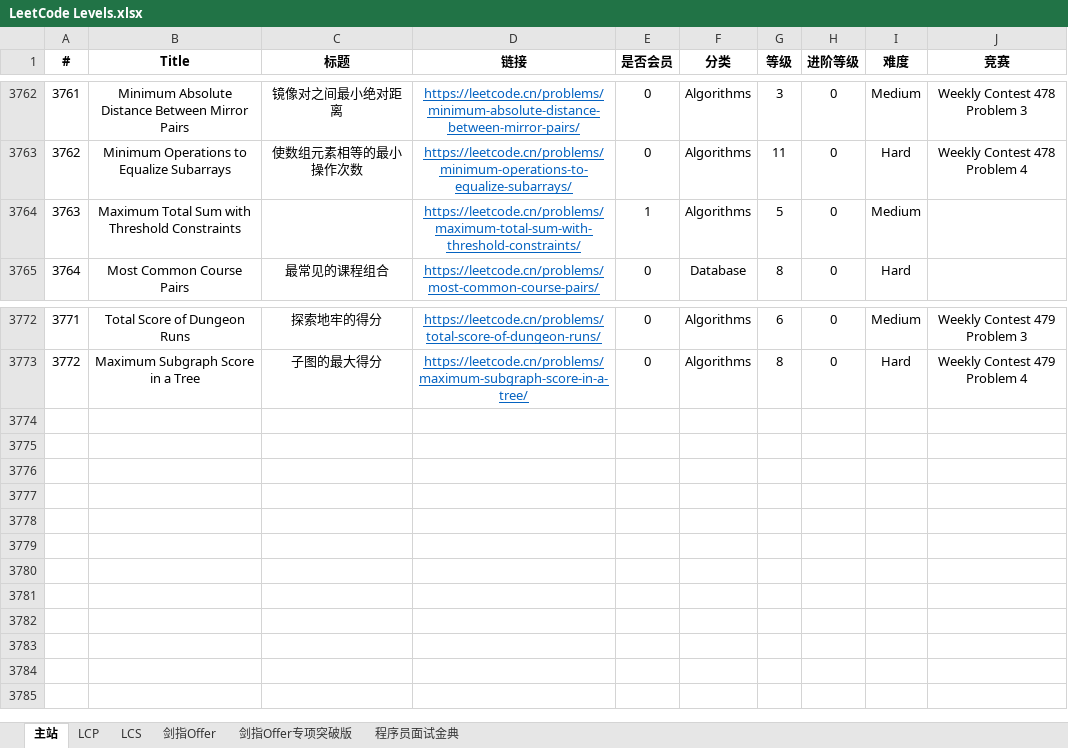
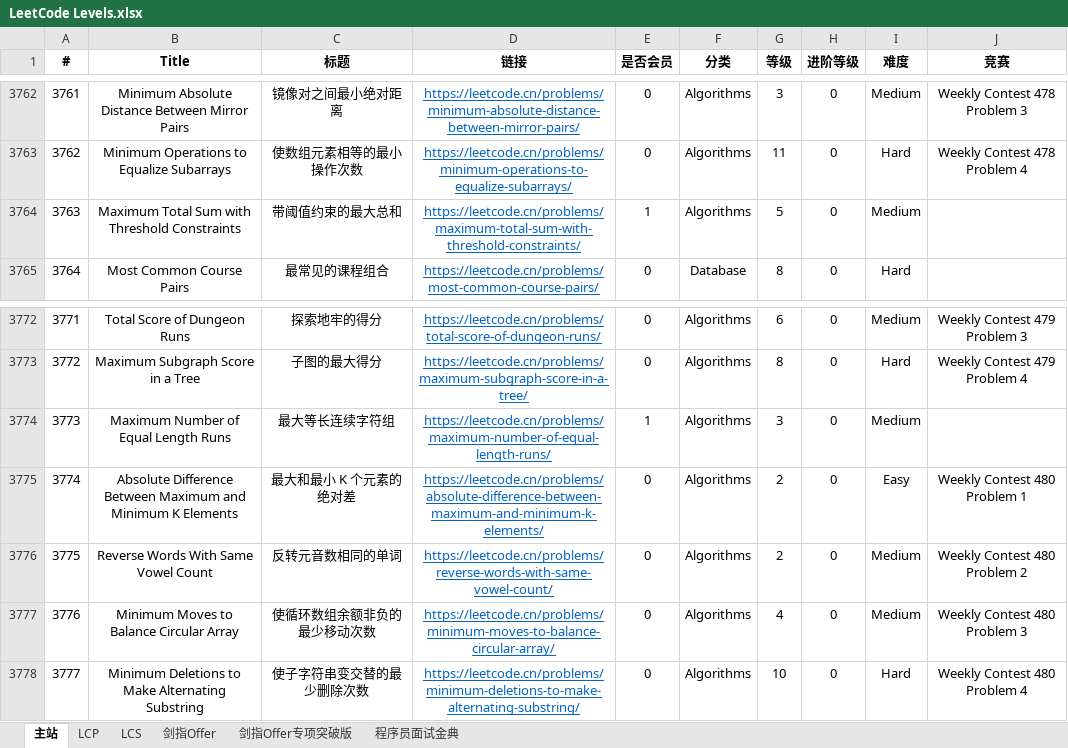
Before and after one commit to stormsunshine/LeetCode-Levels, an Excel workbook: LeetCode Levels.xlsx, sheet 主站, drawn as a sheet; only a part is shown, gaps mark what is left out; values as stored, in another font and other column widths than the file's, no borders; conditional formats not drawn; the diff names each change by its address in the sheet, - before the commit and + after, or states it on an @@ line.

Commit message:
Update levels

```diff
--- a/LeetCode Levels.xlsx (sheet 主站)
+++ b/LeetCode Levels.xlsx (sheet 主站)
-C3764 (标题): (empty)
+C3764 (标题): 带阈值约束的最大总和
+row 3774: 3773 | Maximum Number of Equal Length Runs | 最大等长连续字符组 | https://leetcode.cn/problems/maximum-number-of-equal-length-runs/ | 1 | Algorithms | 3 | 0 | Medium
+row 3775: 3774 | Absolute Difference Between Maximum and Minimum K Elements | 最大和最小 K 个元素的绝对差 | https://leetcode.cn/problems/absolute-difference-between-maximum-and-minimum-k-elements/ | 0 | Algorithms | 2 | 0 | Easy | Weekly Contest 480 Problem 1
+row 3776: 3775 | Reverse Words With Same Vowel Count | 反转元音数相同的单词 | https://leetcode.cn/problems/reverse-words-with-same-vowel-count/ | 0 | Algorithms | 2 | 0 | Medium | Weekly Contest 480 Problem 2
+row 3777: 3776 | Minimum Moves to Balance Circular Array | 使循环数组余额非负的最少移动次数 | https://leetcode.cn/problems/minimum-moves-to-balance-circular-array/ | 0 | Algorithms | 4 | 0 | Medium | Weekly Contest 480 Problem 3
+row 3778: 3777 | Minimum Deletions to Make Alternating Substring | 使子字符串变交替的最少删除次数 | https://leetcode.cn/problems/minimum-deletions-to-make-alternating-substring/ | 0 | Algorithms | 10 | 0 | Hard | Weekly Contest 480 Problem 4
```
